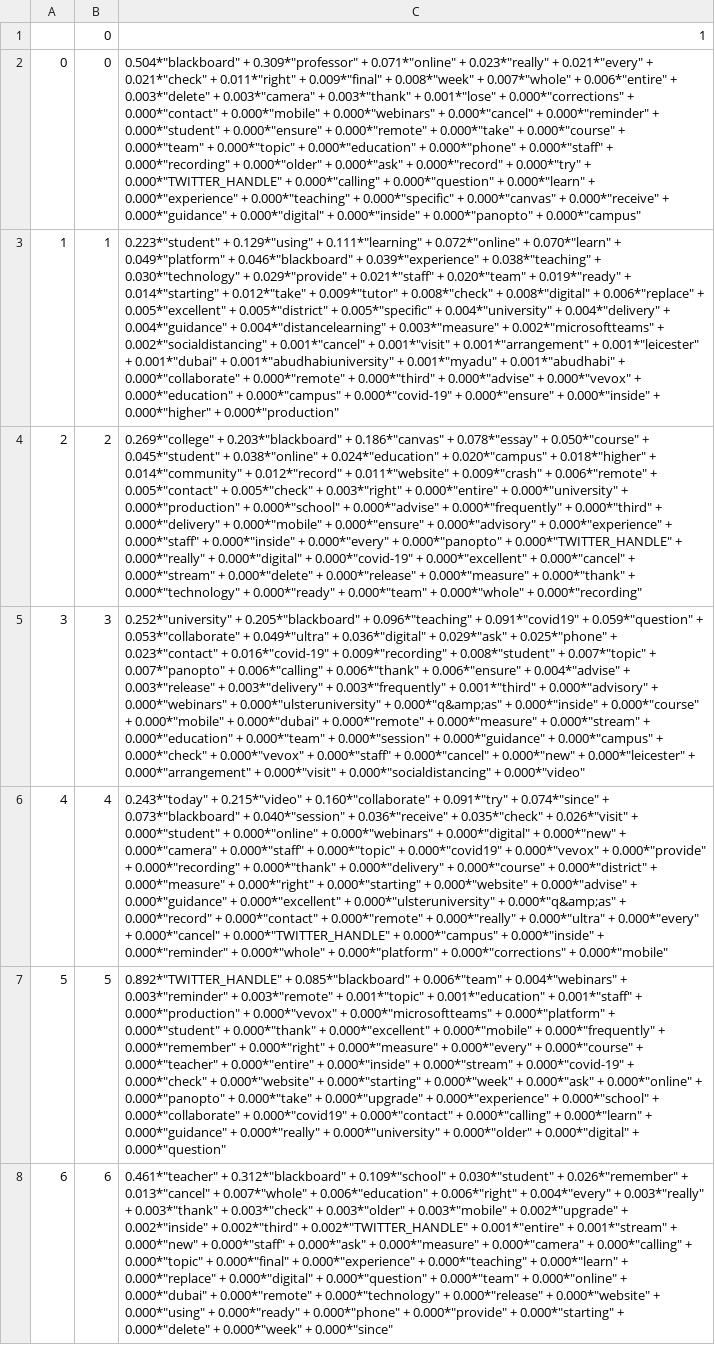
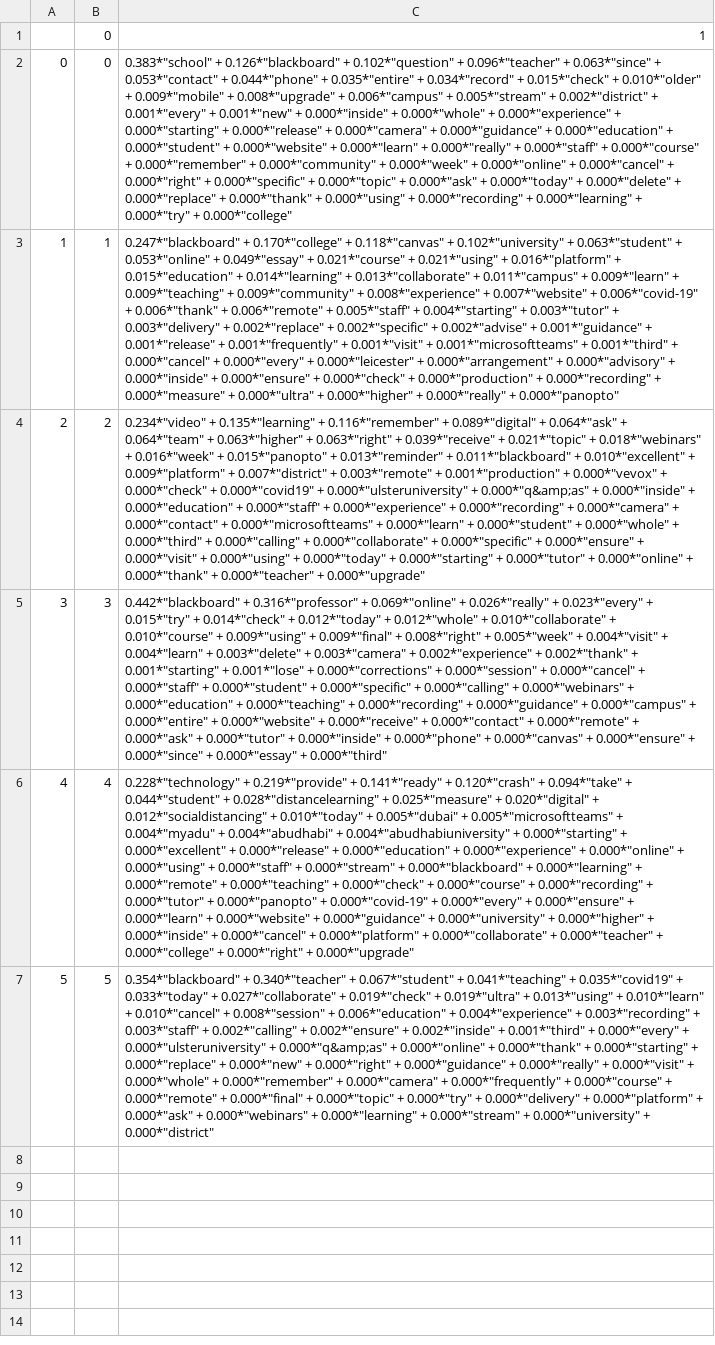
Before and after one commit to david-j-cox/twitter-higher-ed, a CSV file: data/08_reporting/topic_modeling/topic_words_blbd_tweets.csv, drawn as a sheet; the diff names each change by its address in the sheet, - before the commit and + after, or states it on an @@ line.

```diff
--- a/data/08_reporting/topic_modeling/topic_words_blbd_tweets.csv
+++ b/data/08_reporting/topic_modeling/topic_words_blbd_tweets.csv
-C2: 0.504*"blackboard" + 0.309*"professor" + 0.071*"online" + 0.023*"really" + 0.021*"every" + 0.021*"check" + 0.011*"right" + 0.009*"final" + 0.008*"week" + 0.007*"whole" + 0.006*"entire" + 0.003*"delete" + 0.003*"camera" + 0.003*"thank" + 0.001*"lose" + 0.000*"corrections" + 0.000*"contact" + 0.000*"mobile" + 0.000*"webinars" + 0.000*"cancel" + 0.000*"reminder" + 0.000*"student" + 0.000*"ensure" + 0.000*"remote" + 0.000*"take" + 0.000*"course" + 0.000*"team" + 0.000*"topic" + 0.000*"education" + 0.000*"phone" + 0.000*"staff" + 0.000*"recording" + 0.000*"older" + 0.000*"ask" + 0.000*"record" + 0.000*"try" + 0.000*"TWITTER_HANDLE" + 0.000*"calling" + 0.000*"question" + 0.000*"learn" + 0.000*"experience" + 0.000*"teaching" + 0.000*"specific" + 0.000*"canvas" + 0.000*"receive" + 0.000*"guidance" + 0.000*"digital" + 0.000*"inside" + 0.000*"panopto" + 0.000*"campus"
+C2: 0.383*"school" + 0.126*"blackboard" + 0.102*"question" + 0.096*"teacher" + 0.063*"since" + 0.053*"contact" + 0.044*"phone" + 0.035*"entire" + 0.034*"record" + 0.015*"check" + 0.010*"older" + 0.009*"mobile" + 0.008*"upgrade" + 0.006*"campus" + 0.005*"stream" + 0.002*"district" + 0.001*"every" + 0.001*"new" + 0.000*"inside" + 0.000*"whole" + 0.000*"experience" + 0.000*"starting" + 0.000*"release" + 0.000*"camera" + 0.000*"guidance" + 0.000*"education" + 0.000*"student" + 0.000*"website" + 0.000*"learn" + 0.000*"really" + 0.000*"staff" + 0.000*"course" + 0.000*"remember" + 0.000*"community" + 0.000*"week" + 0.000*"online" + 0.000*"cancel" + 0.000*"right" + 0.000*"specific" + 0.000*"topic" + 0.000*"ask" + 0.000*"today" + 0.000*"delete" + 0.000*"replace" + 0.000*"thank" + 0.000*"using" + 0.000*"recording" + 0.000*"learning" + 0.000*"try" + 0.000*"college"
-C3: 0.223*"student" + 0.129*"using" + 0.111*"learning" + 0.072*"online" + 0.070*"learn" + 0.049*"platform" + 0.046*"blackboard" + 0.039*"experience" + 0.038*"teaching" + 0.030*"technology" + 0.029*"provide" + 0.021*"staff" + 0.020*"team" + 0.019*"ready" + 0.014*"starting" + 0.012*"take" + 0.009*"tutor" + 0.008*"check" + 0.008*"digital" + 0.006*"replace" + 0.005*"excellent" + 0.005*"district" + 0.005*"specific" + 0.004*"university" + 0.004*"delivery" + 0.004*"guidance" + 0.004*"distancelearning" + 0.003*"measure" + 0.002*"microsoftteams" + 0.002*"socialdistancing" + 0.001*"cancel" + 0.001*"visit" + 0.001*"arrangement" + 0.001*"leicester" + 0.001*"dubai" + 0.001*"abudhabiuniversity" + 0.001*"myadu" + 0.001*"abudhabi" + 0.000*"collaborate" + 0.000*"remote" + 0.000*"third" + 0.000*"advise" + 0.000*"vevox" + 0.000*"education" + 0.000*"campus" + 0.000*"covid-19" + 0.000*"ensure" + 0.000*"inside" + 0.000*"higher" + 0.000*"production"
+C3: 0.247*"blackboard" + 0.170*"college" + 0.118*"canvas" + 0.102*"university" + 0.063*"student" + 0.053*"online" + 0.049*"essay" + 0.021*"course" + 0.021*"using" + 0.016*"platform" + 0.015*"education" + 0.014*"learning" + 0.013*"collaborate" + 0.011*"campus" + 0.009*"learn" + 0.009*"teaching" + 0.009*"community" + 0.008*"experience" + 0.007*"website" + 0.006*"covid-19" + 0.006*"thank" + 0.006*"remote" + 0.005*"staff" + 0.004*"starting" + 0.003*"tutor" + 0.003*"delivery" + 0.002*"replace" + 0.002*"specific" + 0.002*"advise" + 0.001*"guidance" + 0.001*"release" + 0.001*"frequently" + 0.001*"visit" + 0.001*"microsoftteams" + 0.001*"third" + 0.000*"cancel" + 0.000*"every" + 0.000*"leicester" + 0.000*"arrangement" + 0.000*"advisory" + 0.000*"inside" + 0.000*"ensure" + 0.000*"check" + 0.000*"production" + 0.000*"recording" + 0.000*"measure" + 0.000*"ultra" + 0.000*"higher" + 0.000*"really" + 0.000*"panopto"
-C4: 0.269*"college" + 0.203*"blackboard" + 0.186*"canvas" + 0.078*"essay" + 0.050*"course" + 0.045*"student" + 0.038*"online" + 0.024*"education" + 0.020*"campus" + 0.018*"higher" + 0.014*"community" + 0.012*"record" + 0.011*"website" + 0.009*"crash" + 0.006*"remote" + 0.005*"contact" + 0.005*"check" + 0.003*"right" + 0.000*"entire" + 0.000*"university" + 0.000*"production" + 0.000*"school" + 0.000*"advise" + 0.000*"frequently" + 0.000*"third" + 0.000*"delivery" + 0.000*"mobile" + 0.000*"ensure" + 0.000*"advisory" + 0.000*"experience" + 0.000*"staff" + 0.000*"inside" + 0.000*"every" + 0.000*"panopto" + 0.000*"TWITTER_HANDLE" + 0.000*"really" + 0.000*"digital" + 0.000*"covid-19" + 0.000*"excellent" + 0.000*"cancel" + 0.000*"stream" + 0.000*"delete" + 0.000*"release" + 0.000*"measure" + 0.000*"thank" + 0.000*"technology" + 0.000*"ready" + 0.000*"team" + 0.000*"whole" + 0.000*"recording"
+C4: 0.234*"video" + 0.135*"learning" + 0.116*"remember" + 0.089*"digital" + 0.064*"ask" + 0.064*"team" + 0.063*"higher" + 0.063*"right" + 0.039*"receive" + 0.021*"topic" + 0.018*"webinars" + 0.016*"week" + 0.015*"panopto" + 0.013*"reminder" + 0.011*"blackboard" + 0.010*"excellent" + 0.009*"platform" + 0.007*"district" + 0.003*"remote" + 0.001*"production" + 0.000*"vevox" + 0.000*"check" + 0.000*"covid19" + 0.000*"ulsteruniversity" + 0.000*"q&amp;as" + 0.000*"inside" + 0.000*"education" + 0.000*"staff" + 0.000*"experience" + 0.000*"recording" + 0.000*"camera" + 0.000*"contact" + 0.000*"microsoftteams" + 0.000*"learn" + 0.000*"student" + 0.000*"whole" + 0.000*"third" + 0.000*"calling" + 0.000*"collaborate" + 0.000*"specific" + 0.000*"ensure" + 0.000*"visit" + 0.000*"using" + 0.000*"today" + 0.000*"starting" + 0.000*"tutor" + 0.000*"online" + 0.000*"thank" + 0.000*"teacher" + 0.000*"upgrade"
-C5: 0.252*"university" + 0.205*"blackboard" + 0.096*"teaching" + 0.091*"covid19" + 0.059*"question" + 0.053*"collaborate" + 0.049*"ultra" + 0.036*"digital" + 0.029*"ask" + 0.025*"phone" + 0.023*"contact" + 0.016*"covid-19" + 0.009*"recording" + 0.008*"student" + 0.007*"topic" + 0.007*"panopto" + 0.006*"calling" + 0.006*"thank" + 0.006*"ensure" + 0.004*"advise" + 0.003*"release" + 0.003*"delivery" + 0.003*"frequently" + 0.001*"third" + 0.000*"advisory" + 0.000*"webinars" + 0.000*"ulsteruniversity" + 0.000*"q&amp;as" + 0.000*"inside" + 0.000*"course" + 0.000*"mobile" + 0.000*"dubai" + 0.000*"remote" + 0.000*"measure" + 0.000*"stream" + 0.000*"education" + 0.000*"team" + 0.000*"session" + 0.000*"guidance" + 0.000*"campus" + 0.000*"check" + 0.000*"vevox" + 0.000*"staff" + 0.000*"cancel" + 0.000*"new" + 0.000*"leicester" + 0.000*"arrangement" + 0.000*"visit" + 0.000*"socialdistancing" + 0.000*"video"
+C5: 0.442*"blackboard" + 0.316*"professor" + 0.069*"online" + 0.026*"really" + 0.023*"every" + 0.015*"try" + 0.014*"check" + 0.012*"today" + 0.012*"whole" + 0.010*"collaborate" + 0.010*"course" + 0.009*"using" + 0.009*"final" + 0.008*"right" + 0.005*"week" + 0.004*"visit" + 0.004*"learn" + 0.003*"delete" + 0.003*"camera" + 0.002*"experience" + 0.002*"thank" + 0.001*"starting" + 0.001*"lose" + 0.000*"corrections" + 0.000*"session" + 0.000*"cancel" + 0.000*"staff" + 0.000*"student" + 0.000*"specific" + 0.000*"calling" + 0.000*"webinars" + 0.000*"education" + 0.000*"teaching" + 0.000*"recording" + 0.000*"guidance" + 0.000*"campus" + 0.000*"entire" + 0.000*"website" + 0.000*"receive" + 0.000*"contact" + 0.000*"remote" + 0.000*"ask" + 0.000*"tutor" + 0.000*"inside" + 0.000*"phone" + 0.000*"canvas" + 0.000*"ensure" + 0.000*"since" + 0.000*"essay" + 0.000*"third"
-C6: 0.243*"today" + 0.215*"video" + 0.160*"collaborate" + 0.091*"try" + 0.074*"since" + 0.073*"blackboard" + 0.040*"session" + 0.036*"receive" + 0.035*"check" + 0.026*"visit" + 0.000*"student" + 0.000*"online" + 0.000*"webinars" + 0.000*"digital" + 0.000*"new" + 0.000*"camera" + 0.000*"staff" + 0.000*"topic" + 0.000*"covid19" + 0.000*"vevox" + 0.000*"provide" + 0.000*"recording" + 0.000*"thank" + 0.000*"delivery" + 0.000*"course" + 0.000*"district" + 0.000*"measure" + 0.000*"right" + 0.000*"starting" + 0.000*"website" + 0.000*"advise" + 0.000*"guidance" + 0.000*"excellent" + 0.000*"ulsteruniversity" + 0.000*"q&amp;as" + 0.000*"record" + 0.000*"contact" + 0.000*"remote" + 0.000*"really" + 0.000*"ultra" + 0.000*"every" + 0.000*"cancel" + 0.000*"TWITTER_HANDLE" + 0.000*"campus" + 0.000*"inside" + 0.000*"reminder" + 0.000*"whole" + 0.000*"platform" + 0.000*"corrections" + 0.000*"mobile"
+C6: 0.228*"technology" + 0.219*"provide" + 0.141*"ready" + 0.120*"crash" + 0.094*"take" + 0.044*"student" + 0.028*"distancelearning" + 0.025*"measure" + 0.020*"digital" + 0.012*"socialdistancing" + 0.010*"today" + 0.005*"dubai" + 0.005*"microsoftteams" + 0.004*"myadu" + 0.004*"abudhabi" + 0.004*"abudhabiuniversity" + 0.000*"starting" + 0.000*"excellent" + 0.000*"release" + 0.000*"education" + 0.000*"experience" + 0.000*"online" + 0.000*"using" + 0.000*"staff" + 0.000*"stream" + 0.000*"blackboard" + 0.000*"learning" + 0.000*"remote" + 0.000*"teaching" + 0.000*"check" + 0.000*"course" + 0.000*"recording" + 0.000*"tutor" + 0.000*"panopto" + 0.000*"covid-19" + 0.000*"every" + 0.000*"ensure" + 0.000*"learn" + 0.000*"website" + 0.000*"guidance" + 0.000*"university" + 0.000*"higher" + 0.000*"inside" + 0.000*"cancel" + 0.000*"platform" + 0.000*"collaborate" + 0.000*"teacher" + 0.000*"college" + 0.000*"right" + 0.000*"upgrade"
-C7: 0.892*"TWITTER_HANDLE" + 0.085*"blackboard" + 0.006*"team" + 0.004*"webinars" + 0.003*"reminder" + 0.003*"remote" + 0.001*"topic" + 0.001*"education" + 0.001*"staff" + 0.000*"production" + 0.000*"vevox" + 0.000*"microsoftteams" + 0.000*"platform" + 0.000*"student" + 0.000*"thank" + 0.000*"excellent" + 0.000*"mobile" + 0.000*"frequently" + 0.000*"remember" + 0.000*"right" + 0.000*"measure" + 0.000*"every" + 0.000*"course" + 0.000*"teacher" + 0.000*"entire" + 0.000*"inside" + 0.000*"stream" + 0.000*"covid-19" + 0.000*"check" + 0.000*"website" + 0.000*"starting" + 0.000*"week" + 0.000*"ask" + 0.000*"online" + 0.000*"panopto" + 0.000*"take" + 0.000*"upgrade" + 0.000*"experience" + 0.000*"school" + 0.000*"collaborate" + 0.000*"covid19" + 0.000*"contact" + 0.000*"calling" + 0.000*"learn" + 0.000*"guidance" + 0.000*"really" + 0.000*"university" + 0.000*"older" + 0.000*"digital" + 0.000*"question"
+C7: 0.354*"blackboard" + 0.340*"teacher" + 0.067*"student" + 0.041*"teaching" + 0.035*"covid19" + 0.033*"today" + 0.027*"collaborate" + 0.019*"check" + 0.019*"ultra" + 0.013*"using" + 0.010*"learn" + 0.010*"cancel" + 0.008*"session" + 0.006*"education" + 0.004*"experience" + 0.003*"recording" + 0.003*"staff" + 0.002*"calling" + 0.002*"ensure" + 0.002*"inside" + 0.001*"third" + 0.000*"every" + 0.000*"ulsteruniversity" + 0.000*"q&amp;as" + 0.000*"online" + 0.000*"thank" + 0.000*"starting" + 0.000*"replace" + 0.000*"new" + 0.000*"right" + 0.000*"guidance" + 0.000*"really" + 0.000*"visit" + 0.000*"whole" + 0.000*"remember" + 0.000*"camera" + 0.000*"frequently" + 0.000*"course" + 0.000*"remote" + 0.000*"final" + 0.000*"topic" + 0.000*"try" + 0.000*"delivery" + 0.000*"platform" + 0.000*"ask" + 0.000*"webinars" + 0.000*"learning" + 0.000*"stream" + 0.000*"university" + 0.000*"district"
-row 8: 6 | 6 | 0.461*"teacher" + 0.312*"blackboard" + 0.109*"school" + 0.030*"student" + 0.026*"remember" + 0.013*"cancel" + 0.007*"whole" + 0.006*"education" + 0.006*"right" + 0.004*"every" + 0.003*"really" + 0.003*"thank" + 0.003*"check" + 0.003*"older" + 0.003*"mobile" + 0.002*"upgrade" + 0.002*"inside" + 0.002*"third" + 0.002*"TWITTER_HANDLE" + 0.001*"entire" + 0.001*"stream" + 0.000*"new" + 0.000*"staff" + 0.000*"ask" + 0.000*"measure" + 0.000*"camera" + 0.000*"calling" + 0.000*"topic" + 0.000*"final" + 0.000*"experience" + 0.000*"teaching" + 0.000*"learn" + 0.000*"replace" + 0.000*"digital" + 0.000*"question" + 0.000*"team" + 0.000*"online" + 0.000*"dubai" + 0.000*"remote" + 0.000*"technology" + 0.000*"release" + 0.000*"website" + 0.000*"using" + 0.000*"ready" + 0.000*"phone" + 0.000*"provide" + 0.000*"starting" + 0.000*"delete" + 0.000*"week" + 0.000*"since"
```
Also changed, not shown: data/08_reporting/topic_modeling/topic_words_cnvs_tweets.csv, data/08_reporting/topic_modeling/topic_words_ggl_tweets.csv, 7 other files.
